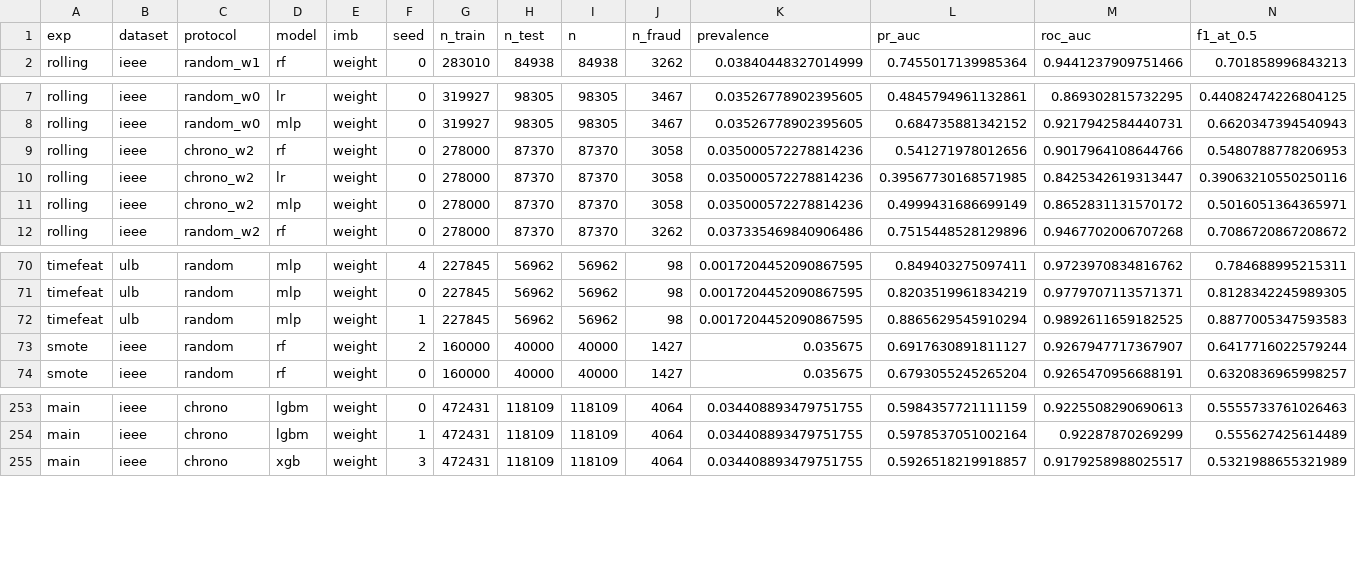
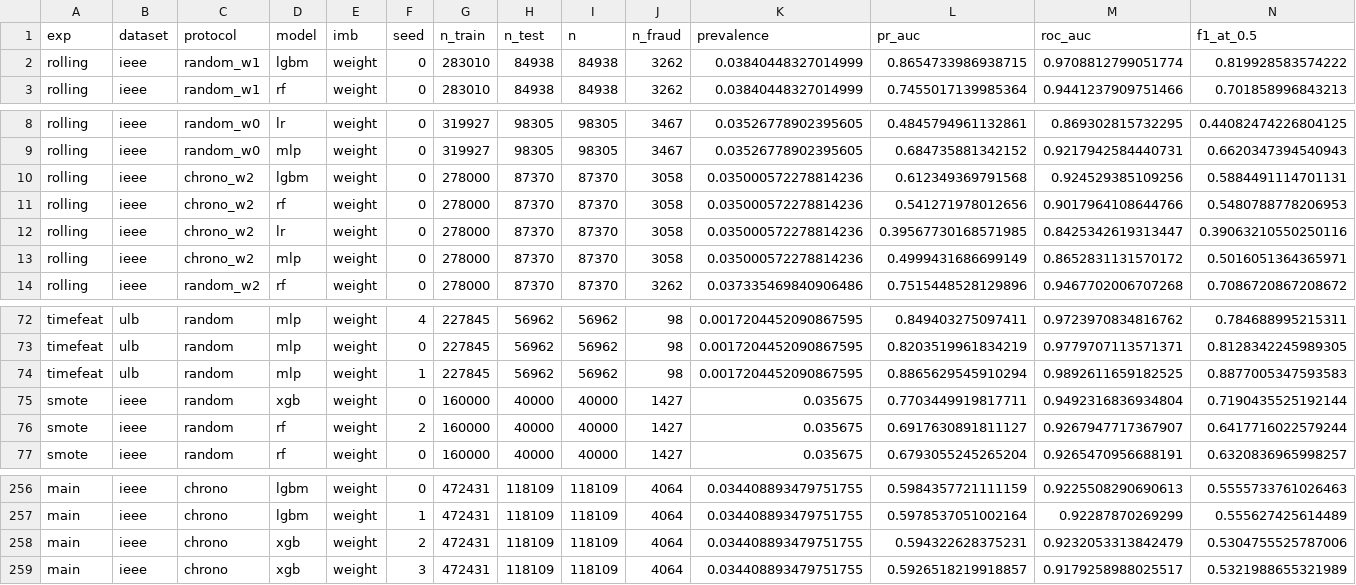
Before and after one commit to mingwho/fraud-eval-time-aware, a CSV file: paper/generated/runs.csv, drawn as a sheet; only a part is shown, gaps mark what is left out; rows hold the shown columns only; the diff names each change by its address in the sheet, - before the commit and + after, or states it on an @@ line.

```diff
--- a/paper/generated/runs.csv
+++ b/paper/generated/runs.csv
+row 2: rolling | ieee | random_w1 | lgbm | weight | 0 | 283010 | 84938 | 84938 | 3262 | 0.03840448327014999 | 0.8654733986938715 | 0.9708812799051774 | 0.819928583574222
+row 10: rolling | ieee | chrono_w2 | lgbm | weight | 0 | 278000 | 87370 | 87370 | 3058 | 0.035000572278814236 | 0.612349369791568 | 0.924529385109256 | 0.5884491114701131
+row 75: smote | ieee | random | xgb | weight | 0 | 160000 | 40000 | 40000 | 1427 | 0.035675 | 0.7703449919817711 | 0.9492316836934804 | 0.7190435525192144
+row 258: main | ieee | chrono | xgb | weight | 2 | 472431 | 118109 | 118109 | 4064 | 0.034408893479751755 | 0.594322628375231 | 0.9232053313842479 | 0.5304755525787006
```
Also changed, not shown: paper/generated/weekly.csv, 17 other files.
